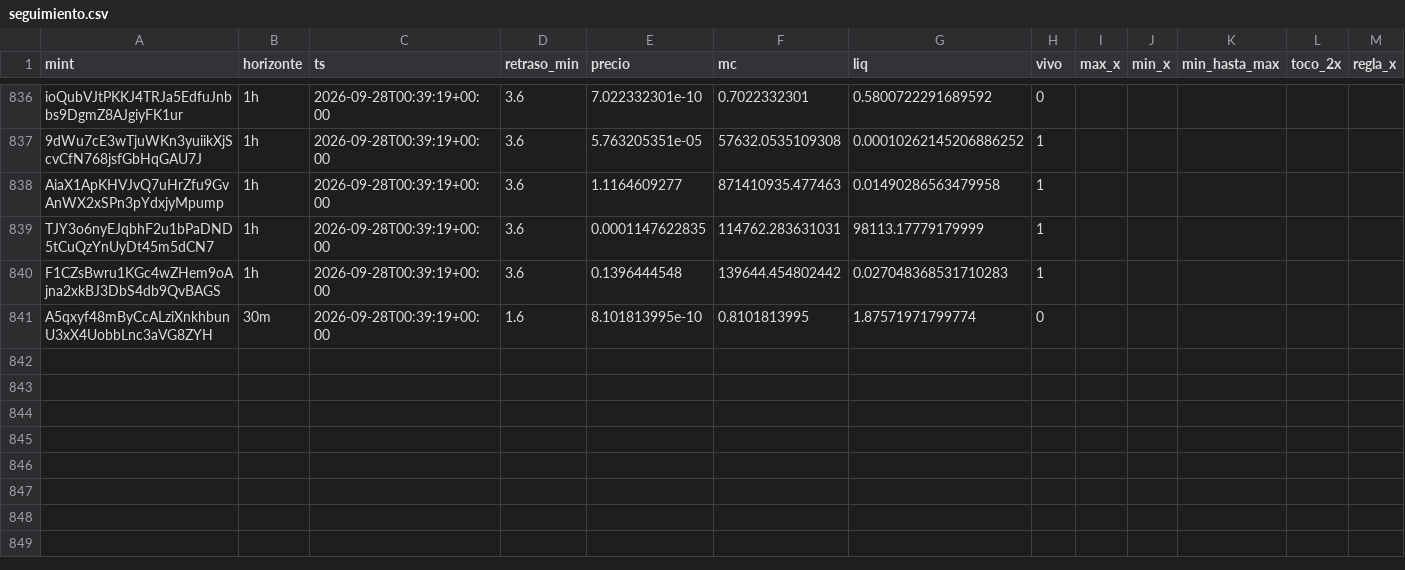
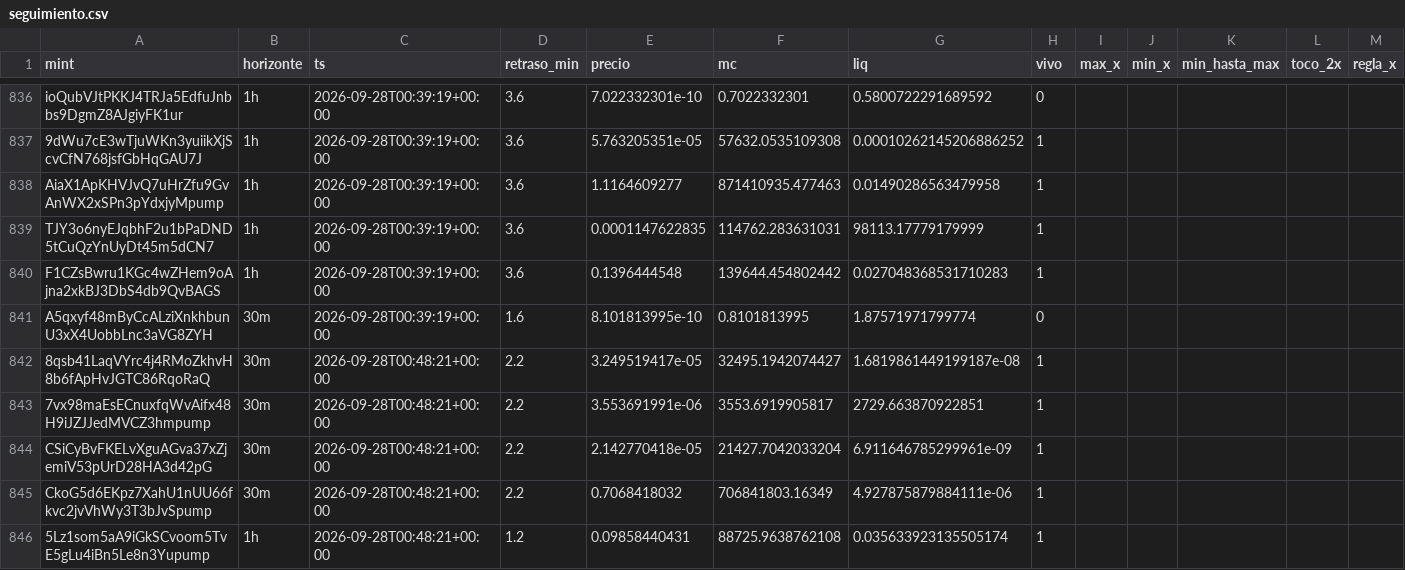
Before and after one commit to eriphelo15/An-lisis-cuantitativo, a CSV file: seguimiento.csv, drawn as a sheet; only a part is shown, gaps mark what is left out; rows hold the shown columns only; the diff names each change by its address in the sheet, - before the commit and + after, or states it on an @@ line.

```diff
--- a/seguimiento.csv
+++ b/seguimiento.csv
+row 842: 8qsb41LaqVYrc4j4RMoZkhvH8b6fApHvJGTC86RqoRaQ | 30m | 2026-09-28T00:48:21+00:00 | 2.2 | 3.249519417e-05 | 32495.1942074427 | 1.6819861449199187e-08 | 1
+row 843: 7vx98maEsECnuxfqWvAifx48H9iJZJJedMVCZ3hmpump | 30m | 2026-09-28T00:48:21+00:00 | 2.2 | 3.553691991e-06 | 3553.6919905817 | 2729.663870922851 | 1
+row 844: CSiCyBvFKELvXguAGva37xZjemiV53pUrD28HA3d42pG | 30m | 2026-09-28T00:48:21+00:00 | 2.2 | 2.142770418e-05 | 21427.7042033204 | 6.911646785299961e-09 | 1
+row 845: CkoG5d6EKpz7XahU1nUU66fkvc2jvVhWy3T3bJvSpump | 30m | 2026-09-28T00:48:21+00:00 | 2.2 | 0.7068418032 | 706841803.16349 | 4.927875879884111e-06 | 1
+row 846: 5Lz1som5aA9iGkSCvoom5TvE5gLu4iBn5Le8n3Yupump | 1h | 2026-09-28T00:48:21+00:00 | 1.2 | 0.09858440431 | 88725.9638762108 | 0.035633923135505174 | 1
```
Also changed, not shown: 3 other files.
